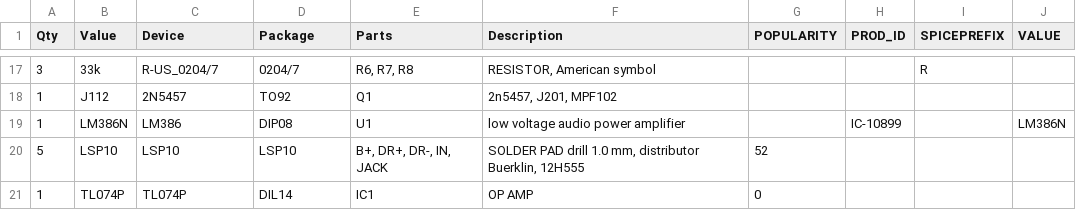
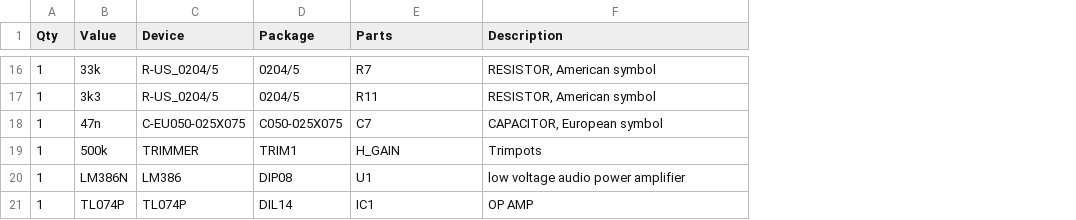
Before and after one commit to brianthornock/FRMT, a CSV file: FRMT_BOM_Values_1p1.csv, drawn as a sheet; only a part is shown, gaps mark what is left out; removed rows and columns are numbered as before the commit, all else as after; the diff covers the shown part only; the diff names each change by its address in the sheet, - before the commit and + after, or states it on an @@ line.

```diff
--- a/FRMT_BOM_Values_1p1.csv
+++ b/FRMT_BOM_Values_1p1.csv
-column G (POPULARITY), row 21: 0
-column H (PROD_ID), row 19: IC-10899
-column I (SPICEPREFIX), row 17: R
-column J (VALUE), row 19: LM386N
-A16 (Qty): 3
+A16 (Qty): 1
-C16 (Device): R-US_0204/7
+C16 (Device): R-US_0204/5
-D16 (Package): 0204/7
+D16 (Package): 0204/5
-E16 (Parts): R6, R7, R8
+E16 (Parts): R7
-row 18: 1 | J112 | 2N5457 | TO92 | Q1 | 2n5457, J201, MPF102
+row 17: 1 | 3k3 | R-US_0204/5 | 0204/5 | R11 | RESISTOR, American symbol
+row 18: 1 | 47n | C-EU050-025X075 | C050-025X075 | C7 | CAPACITOR, European symbol
+row 19: 1 | 500k | TRIMMER | TRIM1 | H_GAIN | Trimpots
-row 20: 5 | LSP10 | LSP10 | LSP10 | B+, DR+, DR-, IN, JACK | SOLDER PAD drill 1.0 mm, distributor Buerklin, 12H555 | 52
```
Also changed, not shown: 3 added rows, 4 removed rows and 19 edited cells elsewhere in this file, FRMT_BOM_Parts_1p1.csv.
